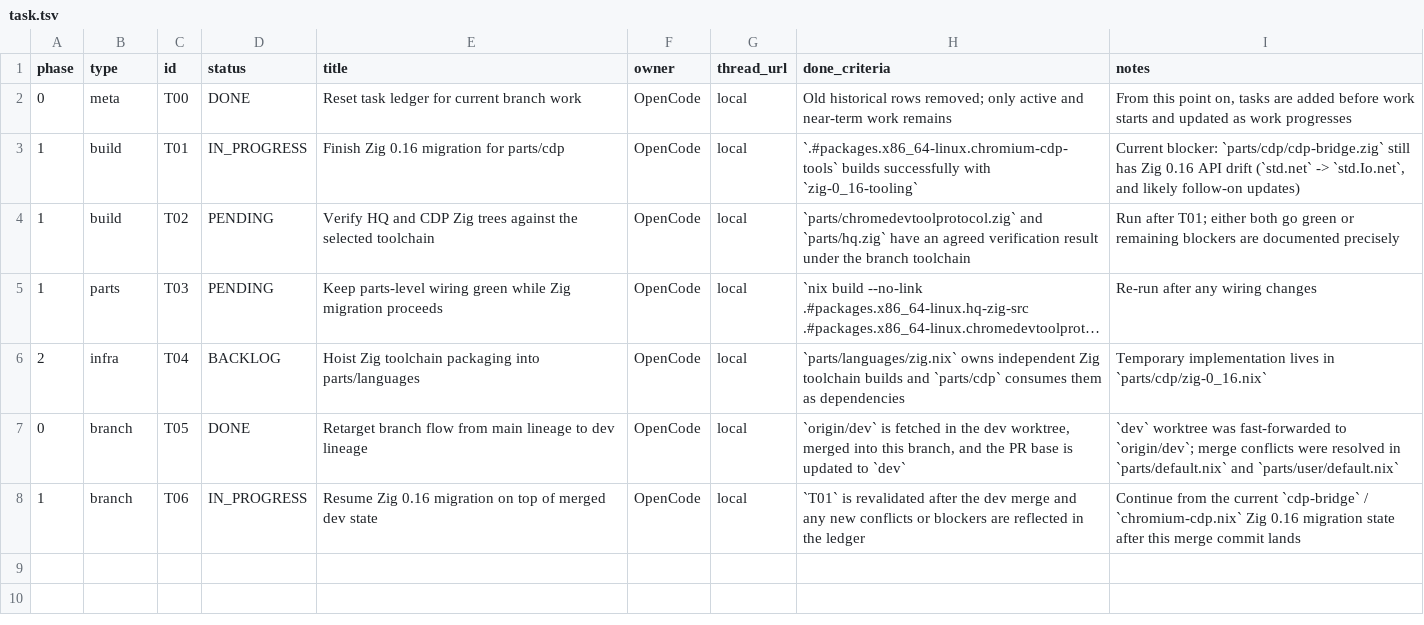
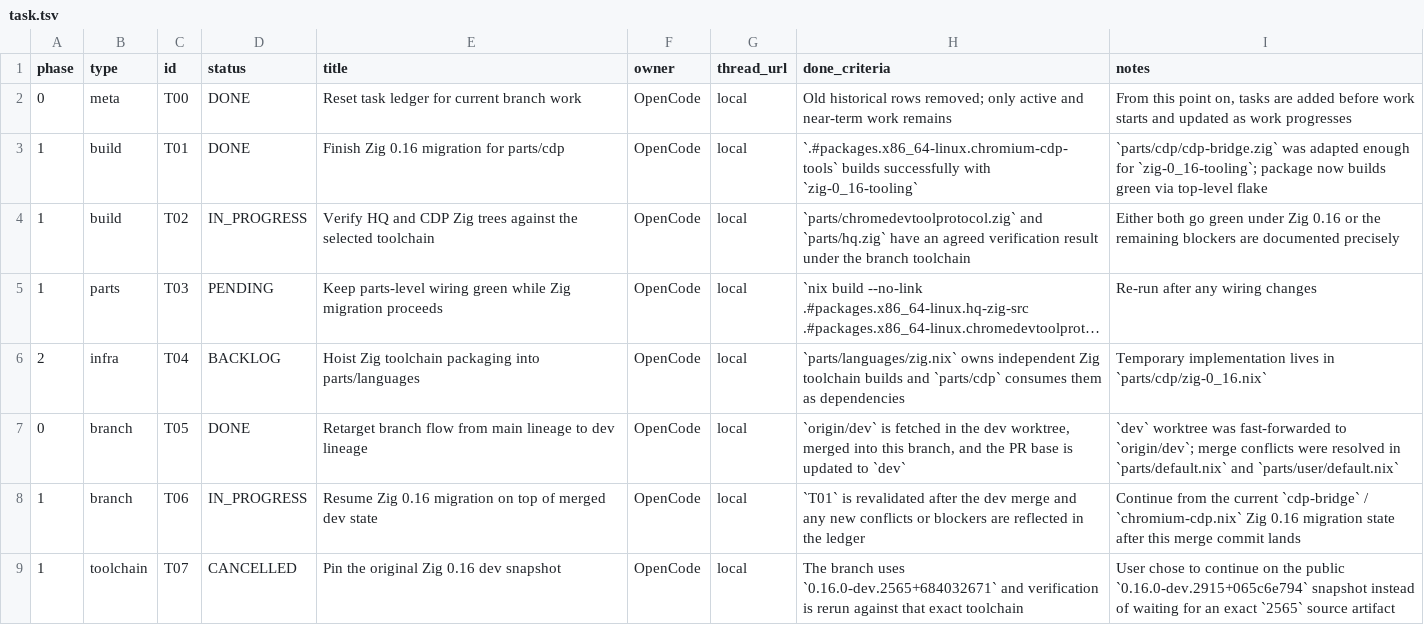
Before and after one commit to roccho-dev/flakes, a TSV file: task.tsv, drawn as a sheet; long unchanged cells end in …; the diff names each change by its address in the sheet, - before the commit and + after, or states it on an @@ line.

Commit message:
build(cdp): adapt bridge to zig 0.16 api
Keep the public 0.16.0-dev.2915 toolchain and update the repo-local CDP bridge to match the newer std I/O and process APIs so chromium-cdp-tools stays green.

```diff
--- a/task.tsv
+++ b/task.tsv
-D3 (status): IN_PROGRESS
+D3 (status): DONE
-I3 (notes): Current blocker: `parts/cdp/cdp-bridge.zig` still has Zig 0.16 API drift (`std.net` -> `std.Io.net`, and likely follow-on updates)
+I3 (notes): `parts/cdp/cdp-bridge.zig` was adapted enough for `zig-0_16-tooling`; package now builds green via top-level flake
-D4 (status): PENDING
+D4 (status): IN_PROGRESS
-I4 (notes): Run after T01; either both go green or remaining blockers…
+I4 (notes): Either both go green under Zig 0.16 or the remaining blockers…
+row 9: 1 | toolchain | T07 | CANCELLED | Pin the original Zig 0.16 dev snapshot | OpenCode | local | The branch uses `0.16.0-dev.2565+684032671` and verification is rerun against that exact toolchain | User chose to continue on the public `0.16.0-dev.2915+065c6e794` snapshot instead of waiting for an exact `2565` source artifact
```
Also changed, not shown: 1 other file.
